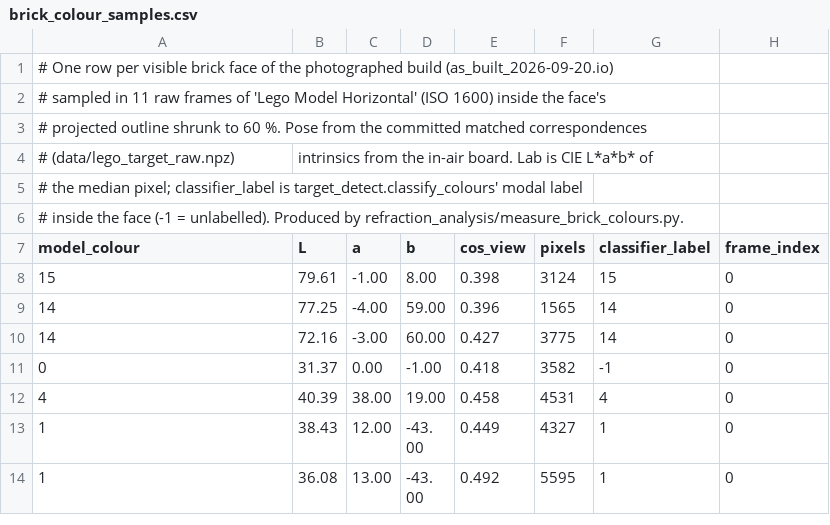
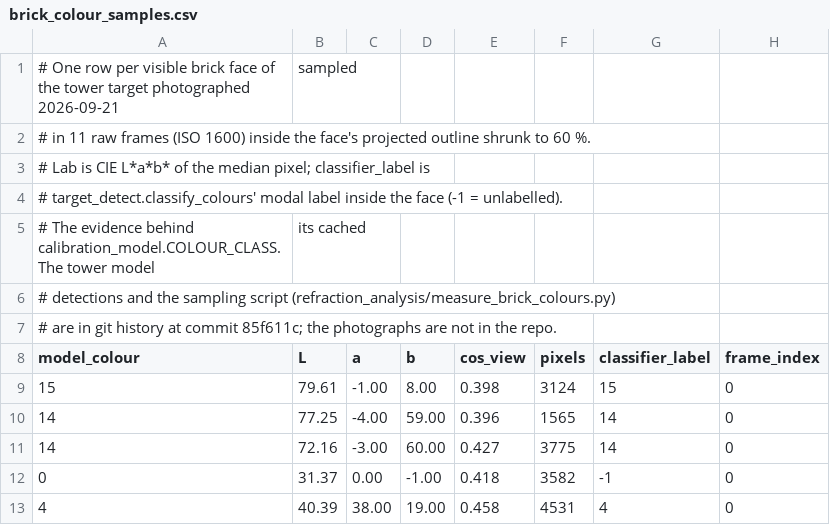
Before and after one commit to UCSD-E4E/wuwnet-fishsense2026, a CSV file: data/brick_colour_samples.csv, drawn as a sheet; only a part is shown; the shorter side is filled out with more unchanged rows.

```diff
--- a/data/brick_colour_samples.csv
+++ b/data/brick_colour_samples.csv
@@ -1,7 +1,8 @@
-# One row per visible brick face of the photographed build (as_built_2026-09-20.io),
-# sampled in 11 raw frames of 'Lego Model Horizontal' (ISO 1600) inside the face's
-# projected outline shrunk to 60 %. Pose from the committed matched correspondences
-# (data/lego_target_raw.npz), intrinsics from the in-air board. Lab is CIE L*a*b* of
-# the median pixel; classifier_label is target_detect.classify_colours' modal label
-# inside the face (-1 = unlabelled). Produced by refraction_analysis/measure_brick_colours.py.
+# One row per visible brick face of the tower target photographed 2026-09-21, sampled
+# in 11 raw frames (ISO 1600) inside the face's projected outline shrunk to 60 %.
+# Lab is CIE L*a*b* of the median pixel; classifier_label is
+# target_detect.classify_colours' modal label inside the face (-1 = unlabelled).
+# The evidence behind calibration_model.COLOUR_CLASS. The tower model, its cached
+# detections and the sampling script (refraction_analysis/measure_brick_colours.py)
+# are in git history at commit 85f611c; the photographs are not in the repo.
 model_colour,L,a,b,cos_view,pixels,classifier_label,frame_index
```
Also changed, not shown: 17 other files.
